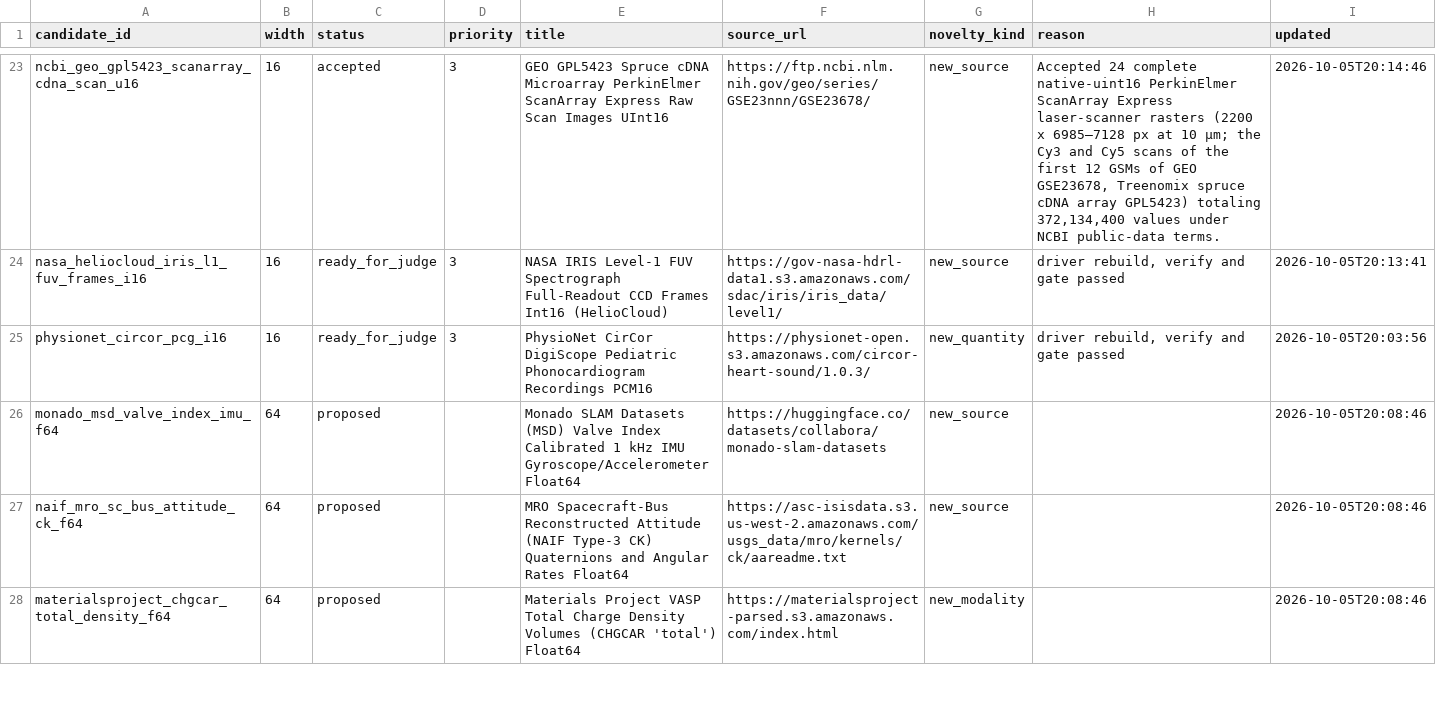
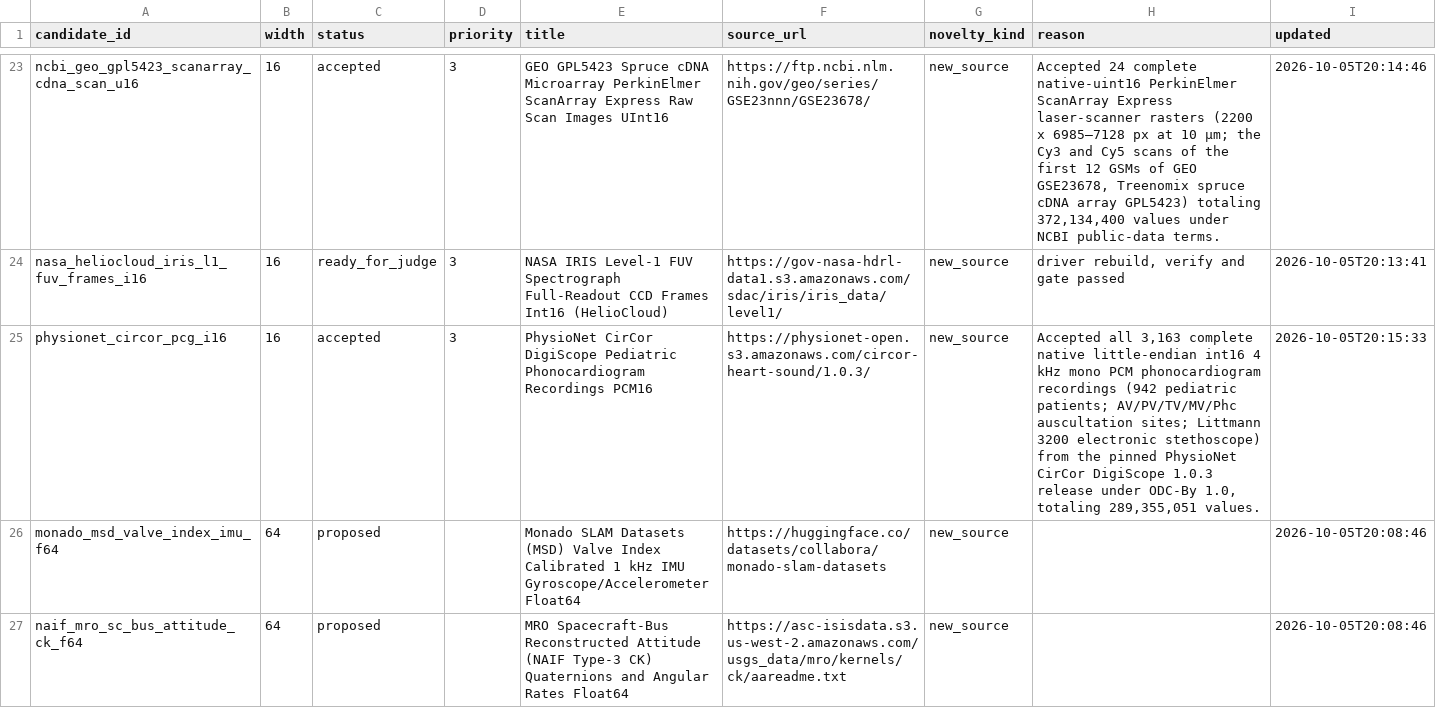
Before and after one commit to Cyan4973/public_datasets_collection, a TSV file: pipeline/candidates.tsv, drawn as a sheet; only a part is shown, gaps mark what is left out; the shorter side is filled out with more unchanged rows.

```diff
--- a/pipeline/candidates.tsv
+++ b/pipeline/candidates.tsv
@@ -24,3 +24,3 @@ ncbi_geo_gpl5423_scanarray_cdna_scan_u16	16	accepted	3	GEO GPL5423 Spruce cDNA M
 nasa_heliocloud_iris_l1_fuv_frames_i16	16	ready_for_judge	3	NASA IRIS Level-1 FUV Spectrograph Full-Readout CCD Frames Int16 (HelioCloud)	https://gov-nasa-hdrl-data1.s3.amazonaws.com/sdac/iris/iris_data/level1/	new_source	driver rebuild, verify and gate passed	2026-10-05T20:13:41
-physionet_circor_pcg_i16	16	ready_for_judge	3	PhysioNet CirCor DigiScope Pediatric Phonocardiogram Recordings PCM16	https://physionet-open.s3.amazonaws.com/circor-heart-sound/1.0.3/	new_quantity	driver rebuild, verify and gate passed	2026-10-05T20:03:56
+physionet_circor_pcg_i16	16	accepted	3	PhysioNet CirCor DigiScope Pediatric Phonocardiogram Recordings PCM16	https://physionet-open.s3.amazonaws.com/circor-heart-sound/1.0.3/	new_source	Accepted all 3,163 complete native little-endian int16 4 kHz mono PCM phonocardiogram recordings (942 pediatric patients; AV/PV/TV/MV/Phc auscultation sites; Littmann 3200 electronic stethoscope) from the pinned PhysioNet CirCor DigiScope 1.0.3 release under ODC-By 1.0, totaling 289,355,051 values.	2026-10-05T20:15:33
 monado_msd_valve_index_imu_f64	64	proposed		Monado SLAM Datasets (MSD) Valve Index Calibrated 1 kHz IMU Gyroscope/Accelerometer Float64	https://huggingface.co/datasets/collabora/monado-slam-datasets	new_source		2026-10-05T20:08:46
```
Also changed, not shown: attempts/dataset_status.tsv, reports/accepted_recipe_audit.tsv, 8 other files.
